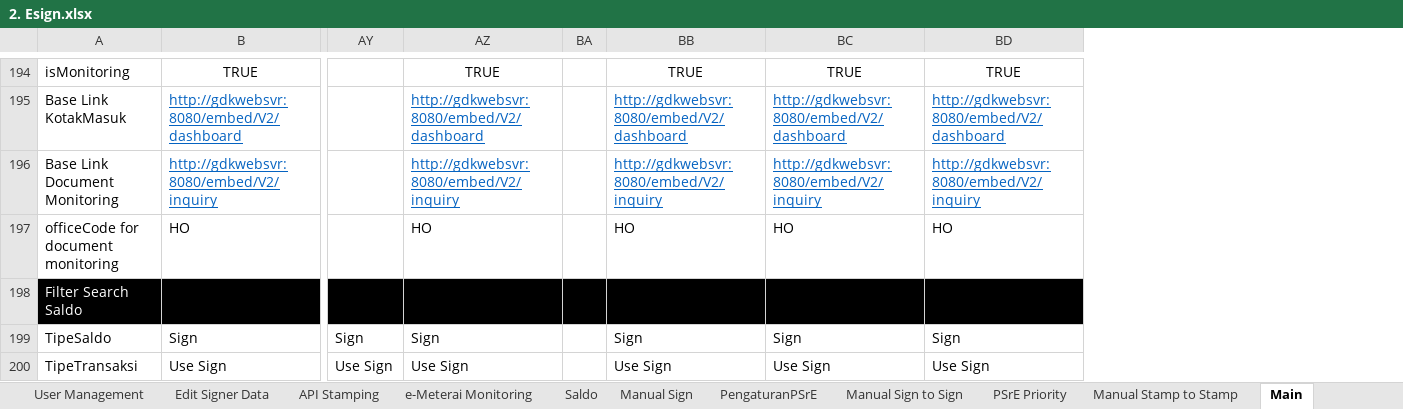
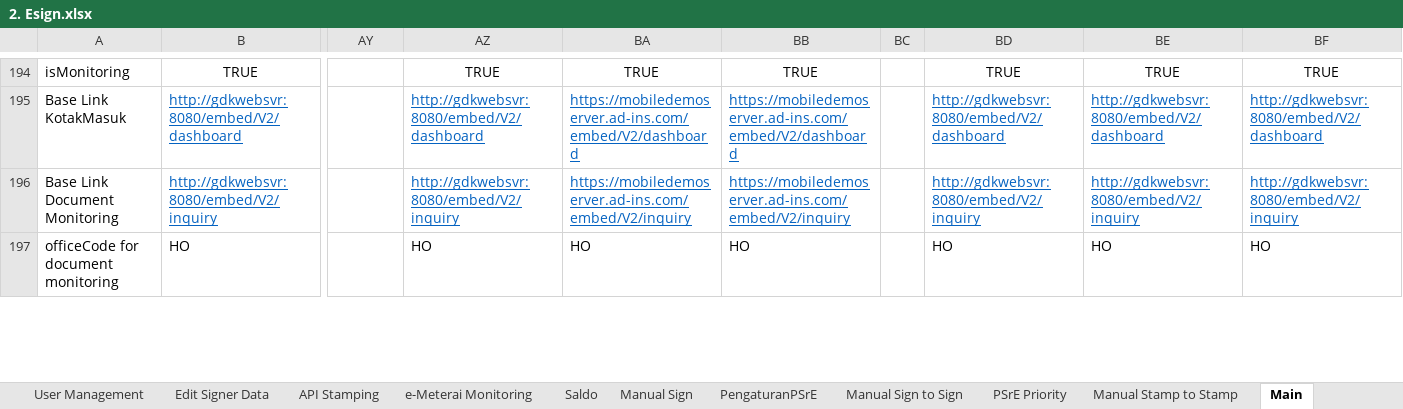
Before and after one commit to qcadins/ATeSign, an Excel workbook: Excel/2. Esign.xlsx, sheet Main, drawn as a sheet; only a part is shown, gaps mark what is left out; values as stored, in another font and other column widths than the file's, no borders; conditional formats not drawn; removed rows and columns are numbered as before the commit, all else as after; rows hold the shown columns only; the diff covers the shown part only; the diff names each change by its address in the sheet, - before the commit and + after, or states it on an @@ line.

```diff
--- a/Excel/2. Esign.xlsx (sheet Main)
+++ b/Excel/2. Esign.xlsx (sheet Main)
-column BA, empty
+column BA, rows 194-197: TRUE | https://mobiledemoserver.ad-ins.com/embed/V2/dashboard | https://mobiledemoserver.ad-ins.com/embed/V2/inquiry | HO
+column BB, rows 194-197: TRUE | https://mobiledemoserver.ad-ins.com/embed/V2/dashboard | https://mobiledemoserver.ad-ins.com/embed/V2/inquiry | HO
+column BC, empty
-row 198: Filter Search Saldo
-row 199: TipeSaldo | Sign | Sign | Sign |  | Sign | Sign | Sign
-row 200: TipeTransaksi | Use Sign | Use Sign | Use Sign |  | Use Sign | Use Sign | Use Sign
```
Also changed, not shown: 3 removed rows and 155 edited cells elsewhere in this sheet, 1. Login_eSign.xlsm, Excel/2.1 Esign - Full API Services.xlsx, 34 other files.
